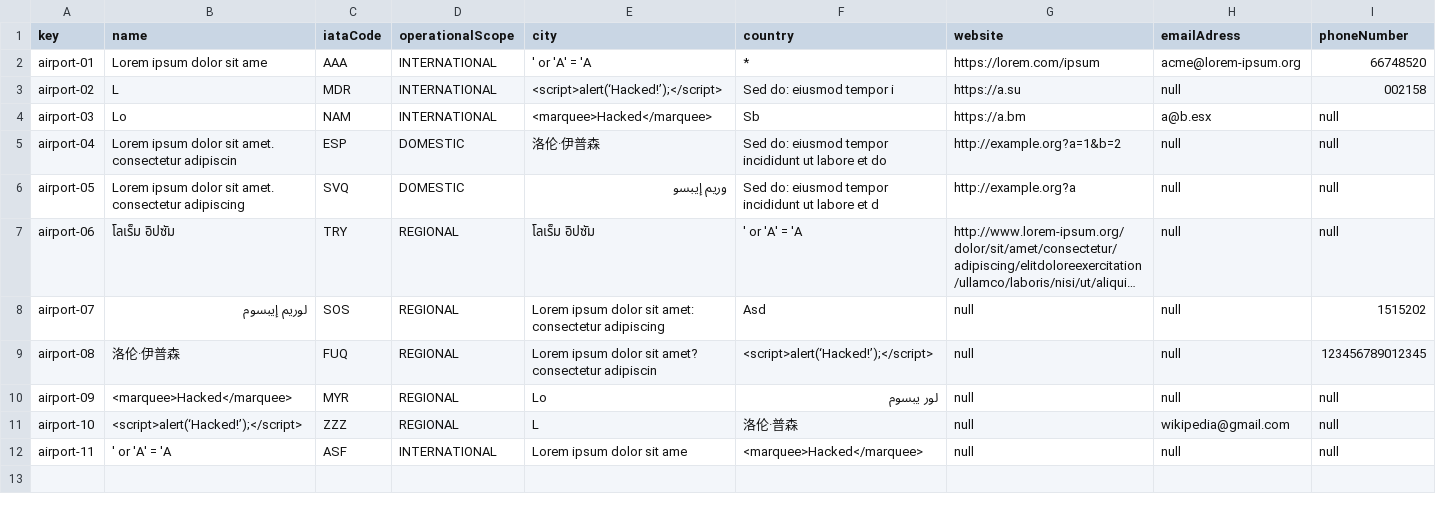
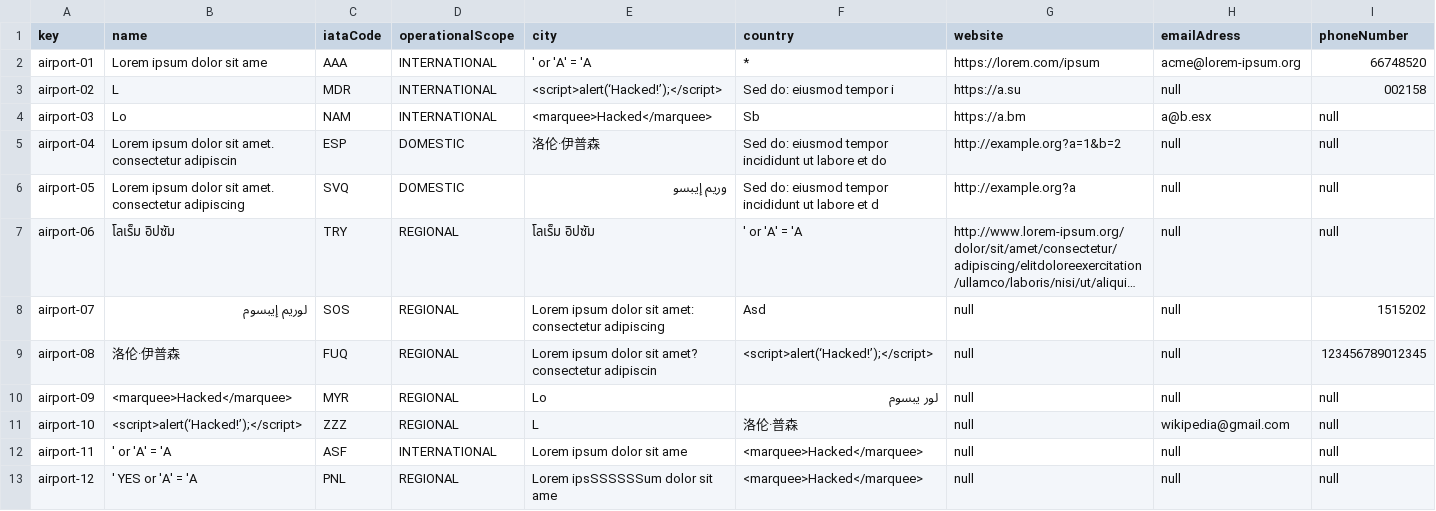
Before and after one commit to DPII-24-25/Acme-ANS-D, a CSV file: src/main/resources/WEB-INF/data/sample/airport.csv, drawn as a sheet; long unchanged cells end in ….

```diff
--- a/src/main/resources/WEB-INF/data/sample/airport.csv
+++ b/src/main/resources/WEB-INF/data/sample/airport.csv
@@ -12 +12,2 @@ airport-10,<script>alert(‘Hacked!’);</script>,ZZZ,REGIONAL,L,洛伦·普森,
 airport-11,' or 'A' = 'A,ASF,INTERNATIONAL,Lorem ipsum dolor sit ame,<marquee>Hacked</marquee>,null,null,null
+airport-12,' YES or 'A' = 'A,PNL,REGIONAL,Lorem ipsSSSSSSum dolor sit ame,<marquee>Hacked</marquee>,null,null,null
```
Also changed, not shown: src/main/resources/WEB-INF/data/sample/flight-assignment.csv, src/main/resources/WEB-INF/data/sample/flight.csv, 2 other files.
